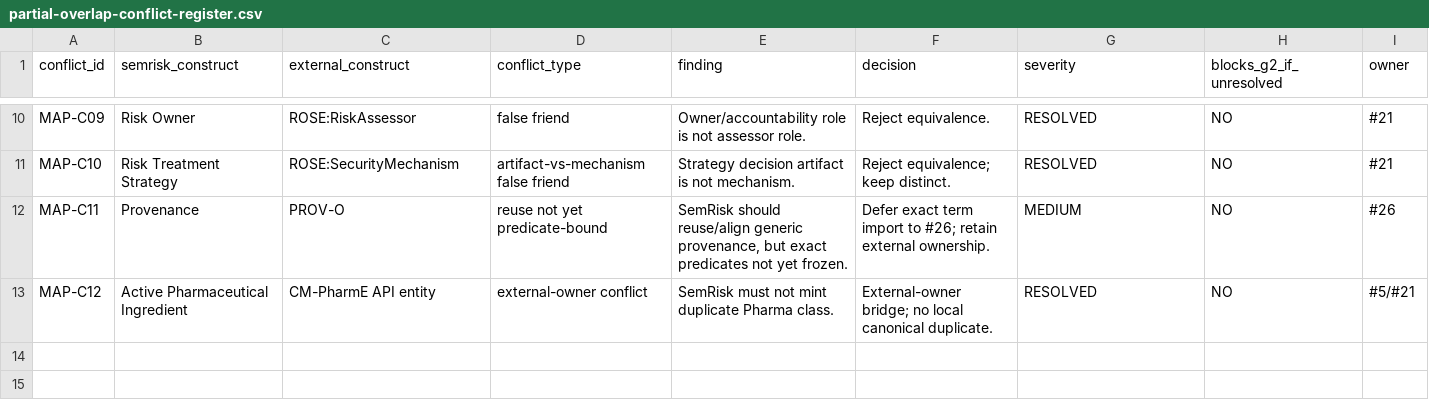
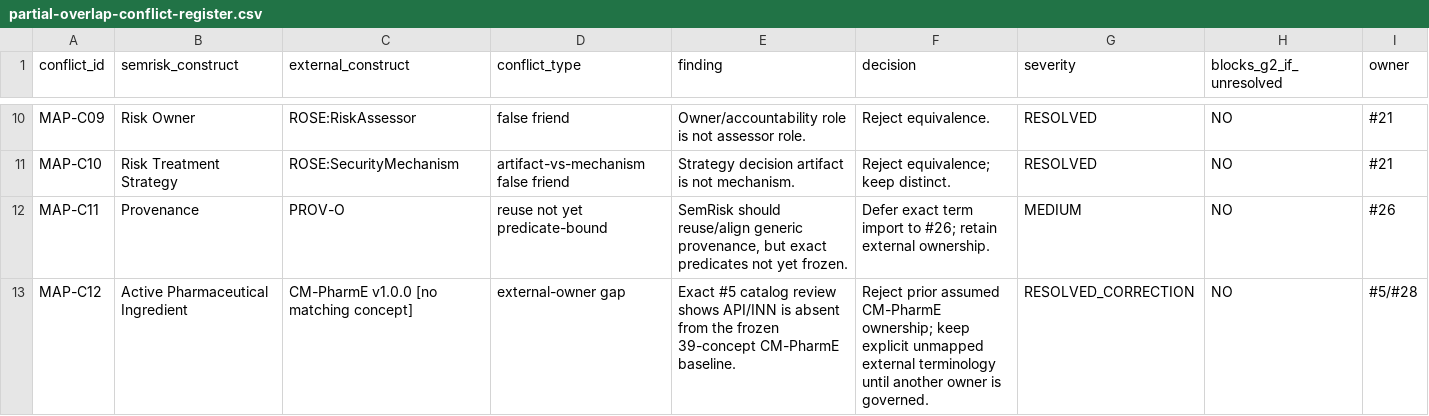
Before and after one commit to ArazSaieArasi3/SemRisk, a CSV file: conceptualization/alignment/partial-overlap-conflict-register.csv, drawn as a sheet; only a part is shown, gaps mark what is left out.

Commit message:
W2 Pharma: correct CM-PharmE API overlap finding

```diff
--- a/conceptualization/alignment/partial-overlap-conflict-register.csv
+++ b/conceptualization/alignment/partial-overlap-conflict-register.csv
@@ -12,2 +12,2 @@ MAP-C10,Risk Treatment Strategy,ROSE:SecurityMechanism,artifact-vs-mechanism fal
 MAP-C11,Provenance,PROV-O,reuse not yet predicate-bound,"SemRisk should reuse/align generic provenance, but exact predicates not yet frozen.",Defer exact term import to #26; retain external ownership.,MEDIUM,NO,#26
-MAP-C12,Active Pharmaceutical Ingredient,CM-PharmE API entity,external-owner conflict,SemRisk must not mint duplicate Pharma class.,External-owner bridge; no local canonical duplicate.,RESOLVED,NO,#5/#21
+MAP-C12,Active Pharmaceutical Ingredient,"CM-PharmE v1.0.0 [no matching concept]",external-owner gap,"Exact #5 catalog review shows API/INN is absent from the frozen 39-concept CM-PharmE baseline.","Reject prior assumed CM-PharmE ownership; keep explicit unmapped external terminology until another owner is governed.",RESOLVED_CORRECTION,NO,#5/#28
```
